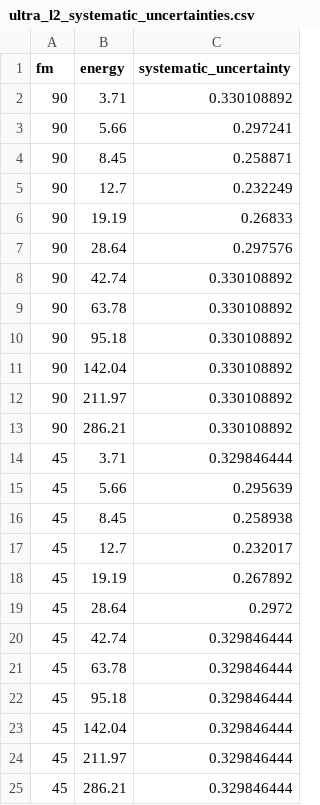
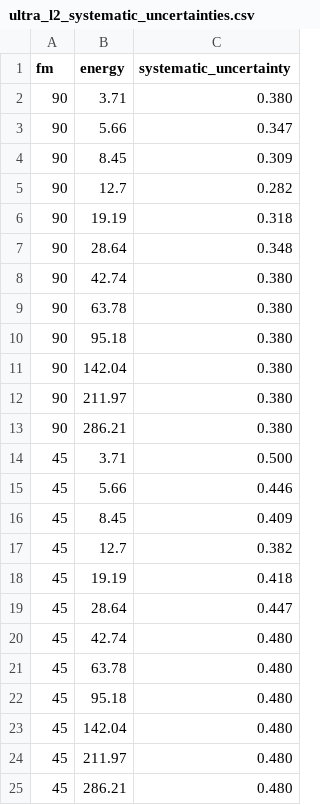
Before and after one commit to lacoak21/imap_processing, a CSV file: imap_processing/ultra/l2/ultra_l2_systematic_uncertainties.csv, drawn as a sheet.

Commit message:
Update uncertianty values (#3299)

```diff
--- a/imap_processing/ultra/l2/ultra_l2_systematic_uncertainties.csv
+++ b/imap_processing/ultra/l2/ultra_l2_systematic_uncertainties.csv
@@ -1,25 +1,25 @@
 fm,energy,systematic_uncertainty
-90,3.71,0.330108892
-90,5.66,0.297241
-90,8.45,0.258871
-90,12.7,0.232249
-90,19.19,0.26833
-90,28.64,0.297576
-90,42.74,0.330108892
-90,63.78,0.330108892
-90,95.18,0.330108892
-90,142.04,0.330108892
-90,211.97,0.330108892
-90,286.21,0.330108892
-45,3.71,0.329846444
-45,5.66,0.295639
-45,8.45,0.258938
-45,12.7,0.232017
-45,19.19,0.267892
-45,28.64,0.2972
-45,42.74,0.329846444
-45,63.78,0.329846444
-45,95.18,0.329846444
-45,142.04,0.329846444
-45,211.97,0.329846444
-45,286.21,0.329846444
+90,3.71,0.380
+90,5.66,0.347
+90,8.45,0.309
+90,12.7,0.282
+90,19.19,0.318
+90,28.64,0.348
+90,42.74,0.380
+90,63.78,0.380
+90,95.18,0.380
+90,142.04,0.380
+90,211.97,0.380
+90,286.21,0.380
+45,3.71,0.500
+45,5.66,0.446
+45,8.45,0.409
+45,12.7,0.382
+45,19.19,0.418
+45,28.64,0.447
+45,42.74,0.480
+45,63.78,0.480
+45,95.18,0.480
+45,142.04,0.480
+45,211.97,0.480
+45,286.21,0.480
```
Also changed, not shown: 1 other file.
